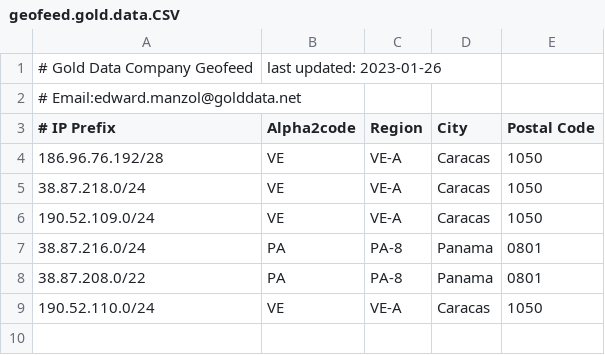
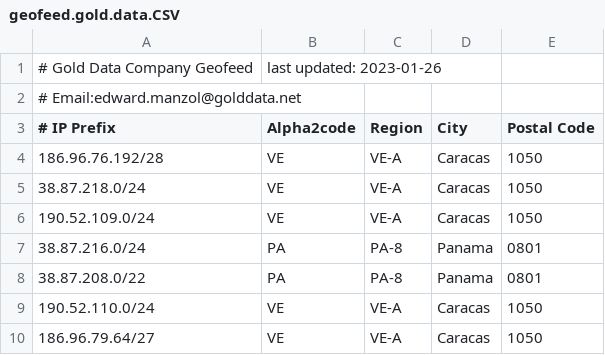
Before and after one commit to edwardman2022/geofeed.gold.data, a CSV file: geofeed.gold.data.CSV, drawn as a sheet; the diff names each change by its address in the sheet, - before the commit and + after, or states it on an @@ line.

Commit message:
Update geofeed.gold.data.CSV

```diff
--- a/geofeed.gold.data.CSV
+++ b/geofeed.gold.data.CSV
+row 10: 186.96.79.64/27 | VE | VE-A | Caracas | 1050
```
